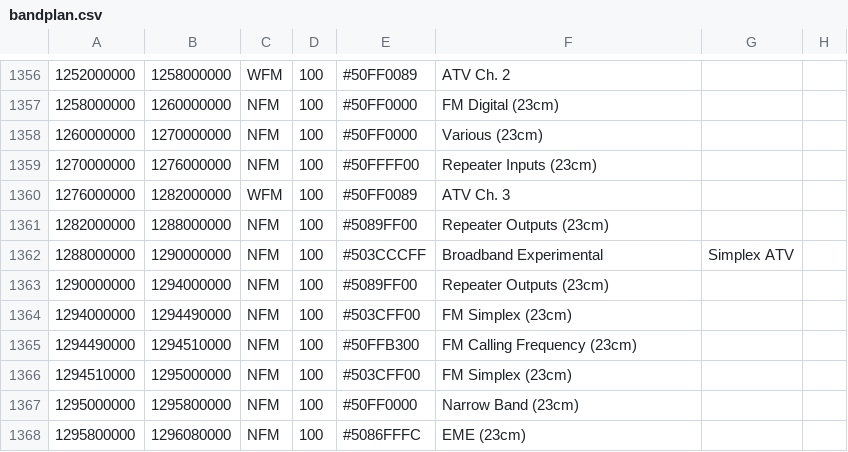
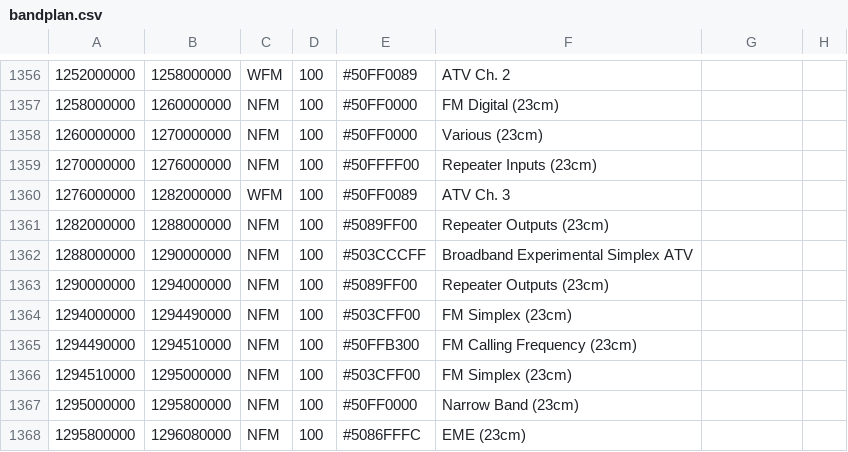
Before and after one commit to shawnj007/gqrx-touch, a CSV file: resources/bandplan.csv, drawn as a sheet; only a part is shown, gaps mark what is left out.

Commit message:
Update bandplan.csv

```diff
--- a/resources/bandplan.csv
+++ b/resources/bandplan.csv
@@ -1361,3 +1361,3 @@
 1282000000,  1288000000,  NFM, 100, #5089FF00, Repeater Outputs (23cm)
-1288000000,  1290000000,  NFM, 100, #503CCCFF, Broadband Experimental, Simplex ATV
+1288000000,  1290000000,  NFM, 100, #503CCCFF, Broadband Experimental Simplex ATV
 1290000000,  1294000000,  NFM, 100, #5089FF00, Repeater Outputs (23cm)
```
